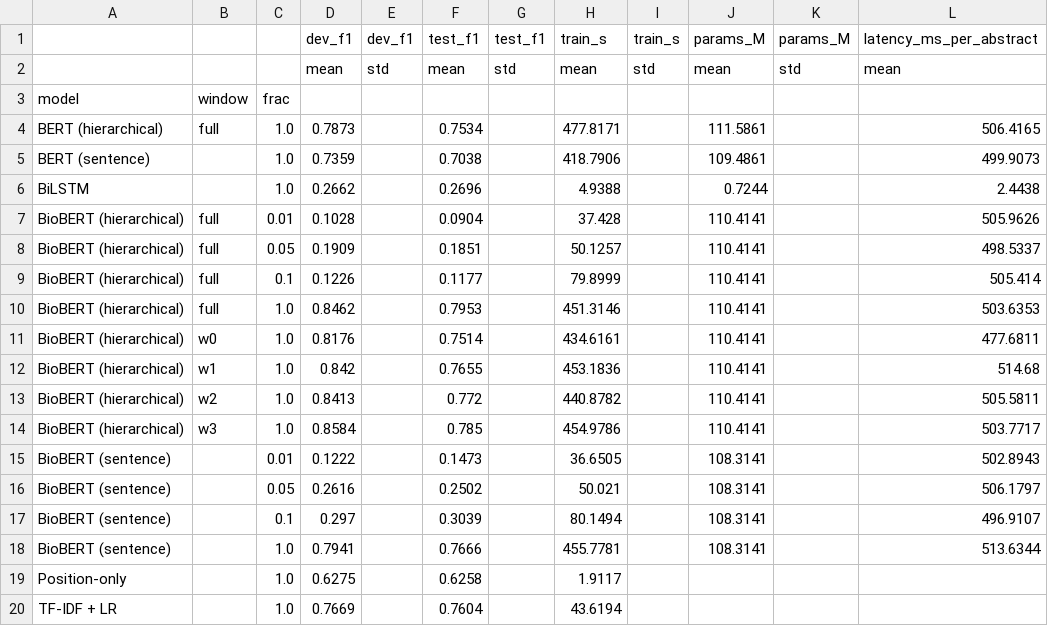
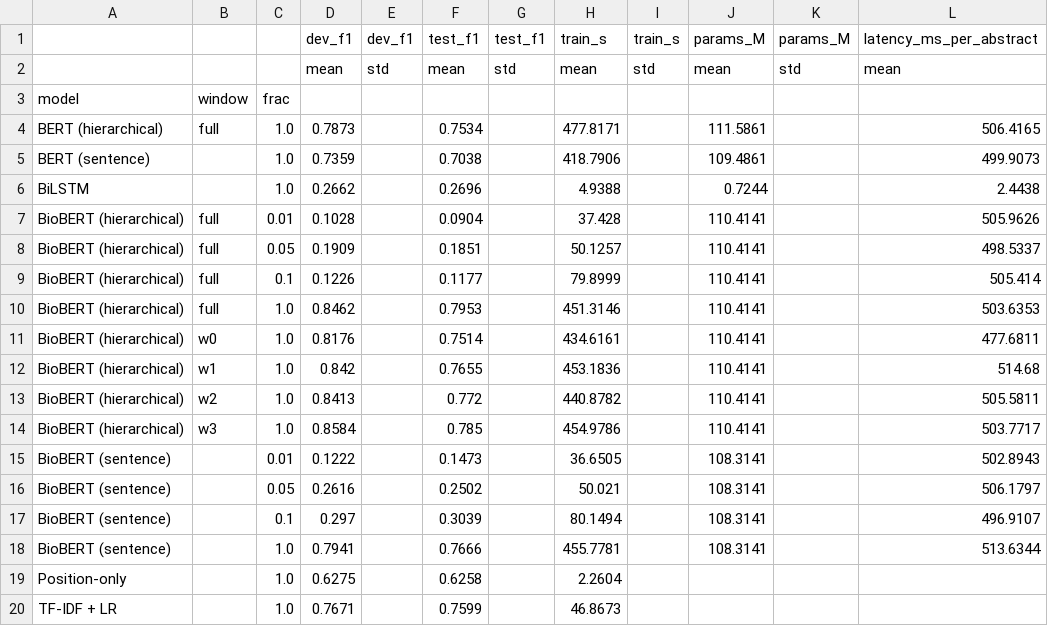
Before and after one commit to Gdhiaeddine/nlp-text, a CSV file: medstruct/results/summary.csv, drawn as a sheet; only a part is shown; the diff names each change by its address in the sheet, - before the commit and + after, or states it on an @@ line.

```diff
--- a/medstruct/results/summary.csv
+++ b/medstruct/results/summary.csv
-H19: 1.9117
+H19: 2.2604
-D20: 0.7669
+D20: 0.7671
-F20: 0.7604
+F20: 0.7599
-H20: 43.6194
+H20: 46.8673
```
Also changed, not shown: medstruct/results/preds/tfidf__dev.csv, medstruct/results/preds/tfidf__test.csv, 6 other files.
